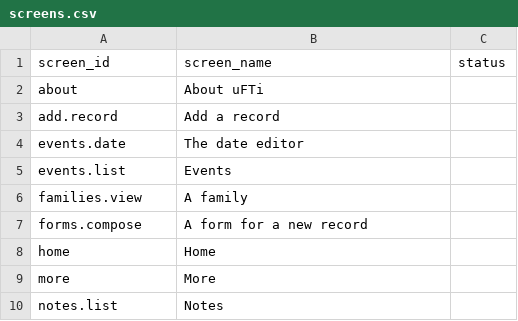
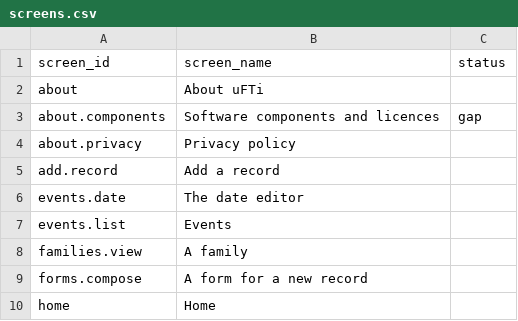
Before and after one commit to oughnic/uFTi-Docs, a CSV file: build/help/screens.csv, drawn as a sheet; only a part is shown; the shorter side is filled out with more unchanged rows; the diff names each change by its address in the sheet, - before the commit and + after, or states it on an @@ line.

```diff
--- a/build/help/screens.csv
+++ b/build/help/screens.csv
+row 3: about.components | Software components and licences | gap
+row 4: about.privacy | Privacy policy
```
Also changed, not shown: 10 other files.
